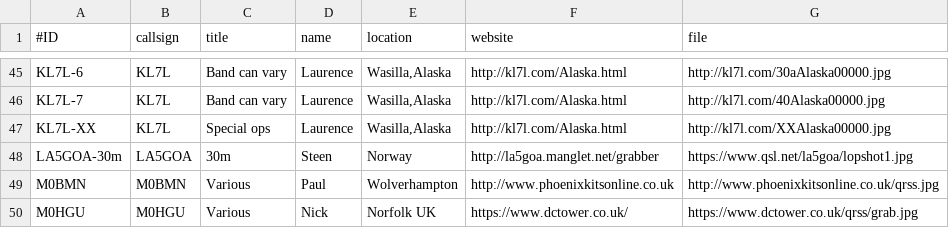
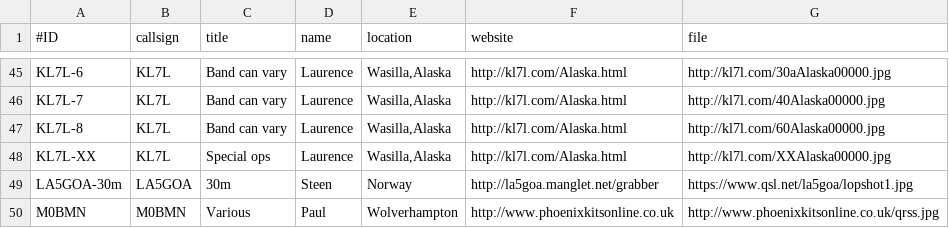
Before and after one commit to swharden/QRSSplus, a CSV file: grabbers.csv, drawn as a sheet; only a part is shown, gaps mark what is left out; the shorter side is filled out with more unchanged rows; the diff names each change by its address in the sheet, - before the commit and + after, or states it on an @@ line.

Commit message:
Add KL7L 60m grabber

```diff
--- a/grabbers.csv
+++ b/grabbers.csv
+row 47: KL7L-8 | KL7L | Band can vary | Laurence | Wasilla,Alaska | http://kl7l.com/Alaska.html | http://kl7l.com/60Alaska00000.jpg
```
